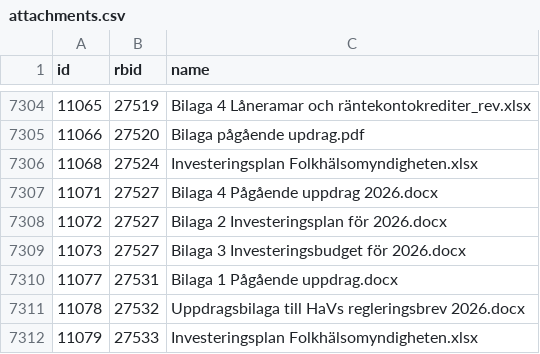
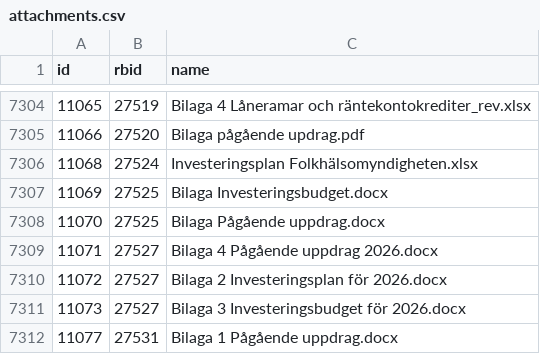
Before and after one commit to civictechsweden/oppna-statsliggaren, a CSV file: attachments.csv, drawn as a sheet; only a part is shown, gaps mark what is left out; the shorter side is filled out with more unchanged rows; the diff names each change by its address in the sheet, - before the commit and + after, or states it on an @@ line.

```diff
--- a/attachments.csv
+++ b/attachments.csv
+row 7307: 11069 | 27525 | Bilaga Investeringsbudget.docx
+row 7308: 11070 | 27525 | Bilaga Pågående uppdrag.docx
```
Also changed, not shown: 1 other file.
